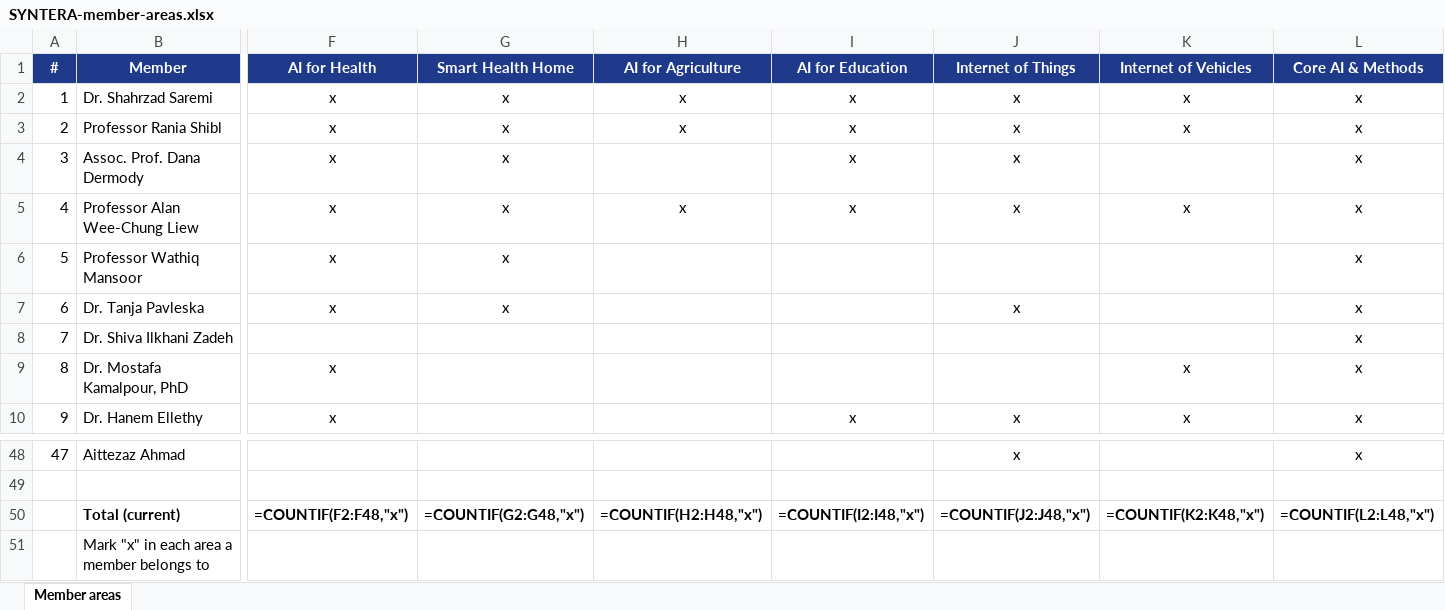
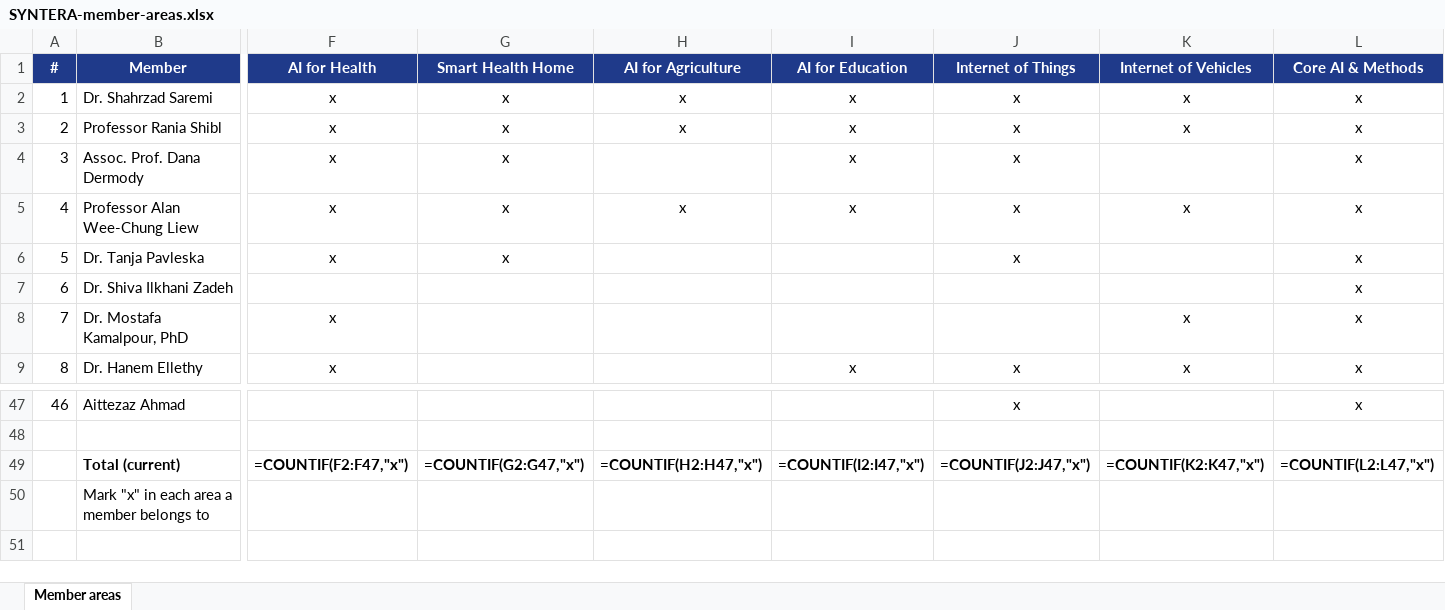
Before and after one commit to Hassanahmed1166/syntera-lab, an Excel workbook: SYNTERA-member-areas.xlsx, sheet Member areas, drawn as a sheet; only a part is shown, gaps mark what is left out; values as stored, in another font and other column widths than the file's, no borders; formulas without a stored value are shown as written; removed rows and columns are numbered as before the commit, all else as after; rows hold the shown columns only; the diff names each change by its address in the sheet, - before the commit and + after, or states it on an @@ line.

```diff
--- a/SYNTERA-member-areas.xlsx (sheet Member areas)
+++ b/SYNTERA-member-areas.xlsx (sheet Member areas)
-row 6: 5 | Professor Wathiq Mansoor | x | x |  |  |  |  | x
@@ column A (#) renumbered between rows 6 and 47 @@
-F49 (AI for Health): =COUNTIF(F2:F48,"x")
+F49 (AI for Health): =COUNTIF(F2:F47,"x")
-G49 (Smart Health Home): =COUNTIF(G2:G48,"x")
+G49 (Smart Health Home): =COUNTIF(G2:G47,"x")
-H49 (AI for Agriculture): =COUNTIF(H2:H48,"x")
+H49 (AI for Agriculture): =COUNTIF(H2:H47,"x")
-I49 (AI for Education): =COUNTIF(I2:I48,"x")
+I49 (AI for Education): =COUNTIF(I2:I47,"x")
-J49 (Internet of Things): =COUNTIF(J2:J48,"x")
+J49 (Internet of Things): =COUNTIF(J2:J47,"x")
-K49 (Internet of Vehicles): =COUNTIF(K2:K48,"x")
+K49 (Internet of Vehicles): =COUNTIF(K2:K47,"x")
-L49 (Core AI & Methods): =COUNTIF(L2:L48,"x")
+L49 (Core AI & Methods): =COUNTIF(L2:L47,"x")
```
Also changed, not shown: 13 other files.
